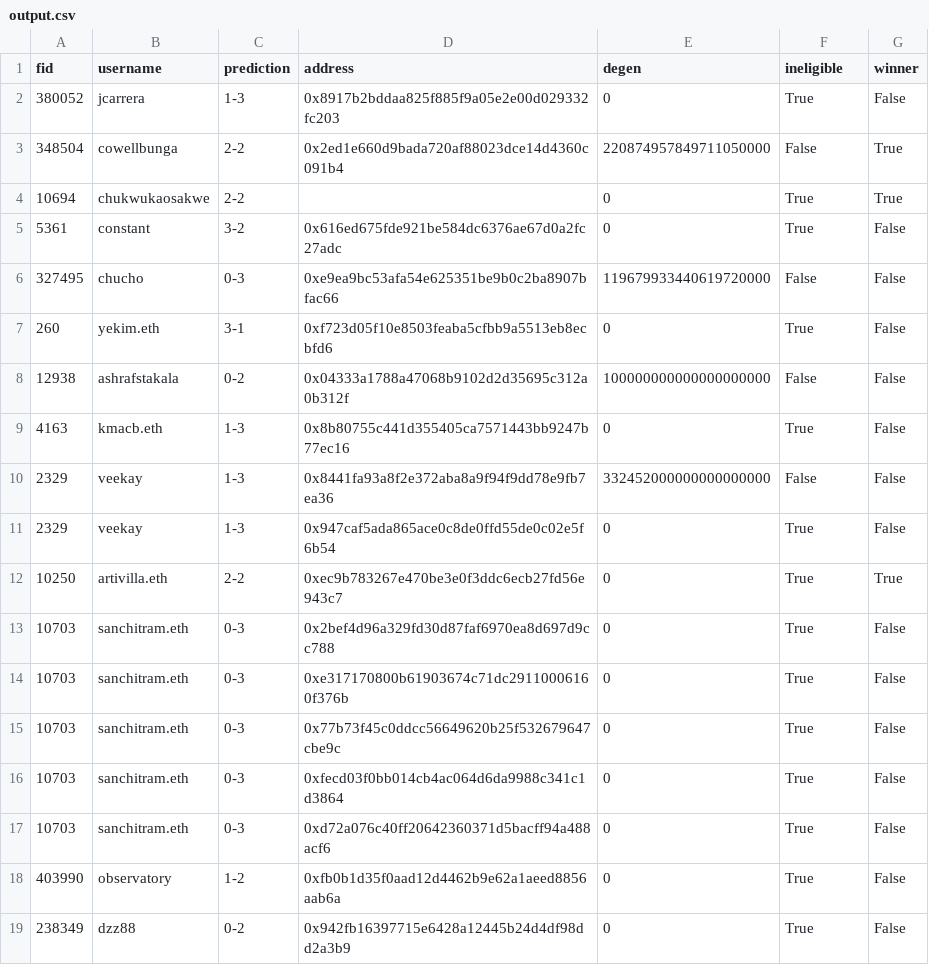
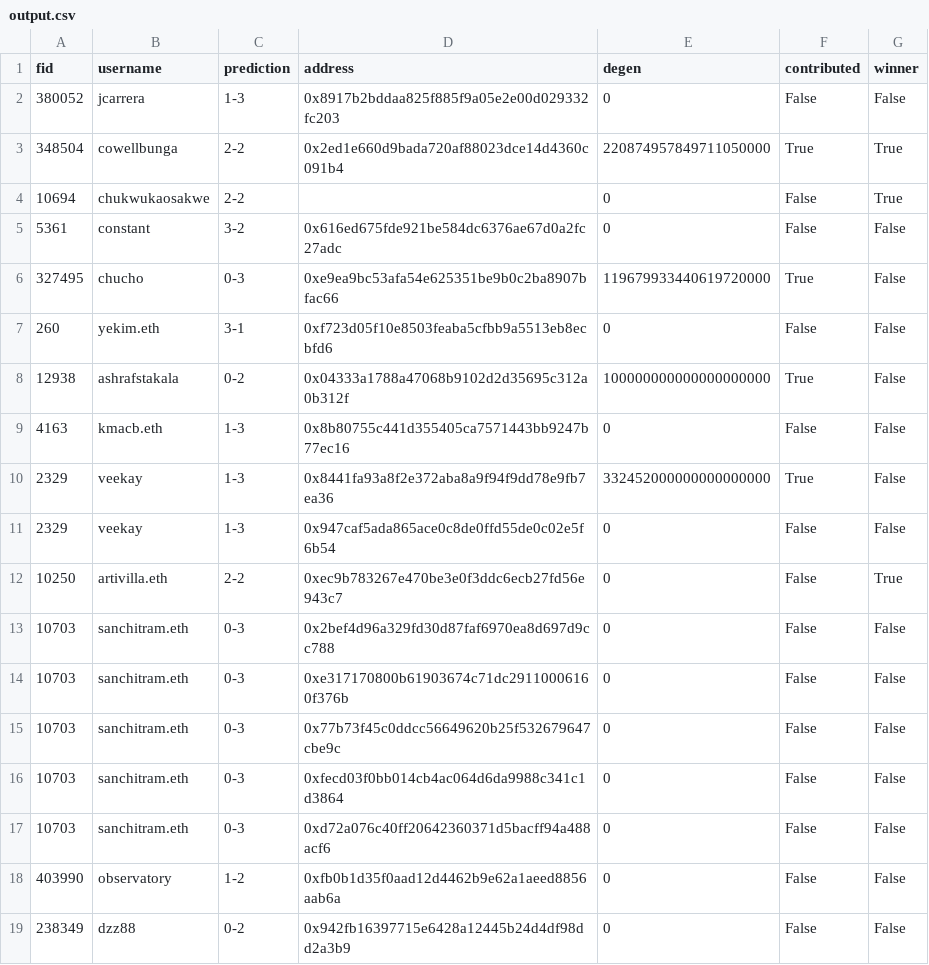
Before and after one commit to sanchitram1/football-party, a CSV file: output.csv, drawn as a sheet.

```diff
--- a/output.csv
+++ b/output.csv
@@ -1,19 +1,19 @@
-fid,username,prediction,address,degen,ineligible,winner
-380052,jcarrera,1-3,0x8917b2bddaa825f885f9a05e2e00d029332fc203,0,True,False
-348504,cowellbunga,2-2,0x2ed1e660d9bada720af88023dce14d4360c091b4,220874957849711050000,False,True
-10694,chukwukaosakwe,2-2,,0,True,True
-5361,constant,3-2,0x616ed675fde921be584dc6376ae67d0a2fc27adc,0,True,False
-327495,chucho,0-3,0xe9ea9bc53afa54e625351be9b0c2ba8907bfac66,119679933440619720000,False,False
-260,yekim.eth,3-1,0xf723d05f10e8503feaba5cfbb9a5513eb8ecbfd6,0,True,False
-12938,ashrafstakala,0-2,0x04333a1788a47068b9102d2d35695c312a0b312f,100000000000000000000,False,False
-4163,kmacb.eth,1-3,0x8b80755c441d355405ca7571443bb9247b77ec16,0,True,False
-2329,veekay,1-3,0x8441fa93a8f2e372aba8a9f94f9dd78e9fb7ea36,332452000000000000000,False,False
-2329,veekay,1-3,0x947caf5ada865ace0c8de0ffd55de0c02e5f6b54,0,True,False
-10250,artivilla.eth,2-2,0xec9b783267e470be3e0f3ddc6ecb27fd56e943c7,0,True,True
-10703,sanchitram.eth,0-3,0x2bef4d96a329fd30d87faf6970ea8d697d9cc788,0,True,False
-10703,sanchitram.eth,0-3,0xe317170800b61903674c71dc29110006160f376b,0,True,False
-10703,sanchitram.eth,0-3,0x77b73f45c0ddcc56649620b25f532679647cbe9c,0,True,False
-10703,sanchitram.eth,0-3,0xfecd03f0bb014cb4ac064d6da9988c341c1d3864,0,True,False
-10703,sanchitram.eth,0-3,0xd72a076c40ff20642360371d5bacff94a488acf6,0,True,False
-403990,observatory,1-2,0xfb0b1d35f0aad12d4462b9e62a1aeed8856aab6a,0,True,False
-238349,dzz88,0-2,0x942fb16397715e6428a12445b24d4df98dd2a3b9,0,True,False
+fid,username,prediction,address,degen,contributed,winner
+380052,jcarrera,1-3,0x8917b2bddaa825f885f9a05e2e00d029332fc203,0,False,False
+348504,cowellbunga,2-2,0x2ed1e660d9bada720af88023dce14d4360c091b4,220874957849711050000,True,True
+10694,chukwukaosakwe,2-2,,0,False,True
+5361,constant,3-2,0x616ed675fde921be584dc6376ae67d0a2fc27adc,0,False,False
+327495,chucho,0-3,0xe9ea9bc53afa54e625351be9b0c2ba8907bfac66,119679933440619720000,True,False
+260,yekim.eth,3-1,0xf723d05f10e8503feaba5cfbb9a5513eb8ecbfd6,0,False,False
+12938,ashrafstakala,0-2,0x04333a1788a47068b9102d2d35695c312a0b312f,100000000000000000000,True,False
+4163,kmacb.eth,1-3,0x8b80755c441d355405ca7571443bb9247b77ec16,0,False,False
+2329,veekay,1-3,0x8441fa93a8f2e372aba8a9f94f9dd78e9fb7ea36,332452000000000000000,True,False
+2329,veekay,1-3,0x947caf5ada865ace0c8de0ffd55de0c02e5f6b54,0,False,False
+10250,artivilla.eth,2-2,0xec9b783267e470be3e0f3ddc6ecb27fd56e943c7,0,False,True
+10703,sanchitram.eth,0-3,0x2bef4d96a329fd30d87faf6970ea8d697d9cc788,0,False,False
+10703,sanchitram.eth,0-3,0xe317170800b61903674c71dc29110006160f376b,0,False,False
+10703,sanchitram.eth,0-3,0x77b73f45c0ddcc56649620b25f532679647cbe9c,0,False,False
+10703,sanchitram.eth,0-3,0xfecd03f0bb014cb4ac064d6da9988c341c1d3864,0,False,False
+10703,sanchitram.eth,0-3,0xd72a076c40ff20642360371d5bacff94a488acf6,0,False,False
+403990,observatory,1-2,0xfb0b1d35f0aad12d4462b9e62a1aeed8856aab6a,0,False,False
+238349,dzz88,0-2,0x942fb16397715e6428a12445b24d4df98dd2a3b9,0,False,False
```
Also changed, not shown: 2 other files.
